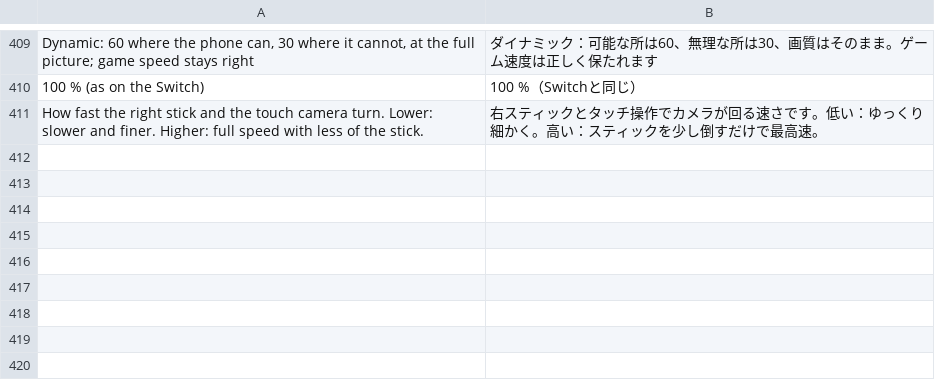
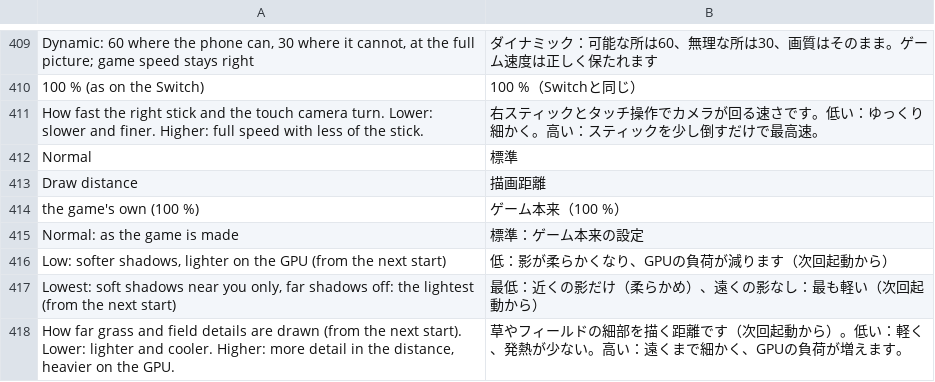
Before and after one commit to drglitchyphd/Galar-Native-Android, a TSV file: dm/android/app/assets/lang/ja.tsv, drawn as a sheet; only a part is shown, gaps mark what is left out; the diff names each change by its address in the sheet, - before the commit and + after, or states it on an @@ line.

Commit message:
Shadows (Normal / Low 512 / Lowest near cascade only) and Draw distance 50-200 % for Sword and Shield 1.3.2, from the next start; menu, translations, README

```diff
--- a/dm/android/app/assets/lang/ja.tsv
+++ b/dm/android/app/assets/lang/ja.tsv
+row 412: Normal | 標準
+row 413: Draw distance | 描画距離
+row 414: the game's own (100 %) | ゲーム本来（100 %）
+row 415: Normal: as the game is made | 標準：ゲーム本来の設定
+row 416: Low: softer shadows, lighter on the GPU (from the next start) | 低：影が柔らかくなり、GPUの負荷が減ります（次回起動から）
+row 417: Lowest: soft shadows near you only, far shadows off: the lightest (from the next start) | 最低：近くの影だけ（柔らかめ）、遠くの影なし：最も軽い（次回起動から）
+row 418: How far grass and field details are drawn (from the next start). Lower: lighter and cooler. Higher: more detail in the distance, heavier on the GPU. | 草やフィールドの細部を描く距離です（次回起動から）。低い：軽く、発熱が少ない。高い：遠くまで細かく、GPUの負荷が増えます。
```
Also changed, not shown: dm/android/app/assets/lang/es.tsv, dm/android/app/assets/lang/fr.tsv, 4 other files.
